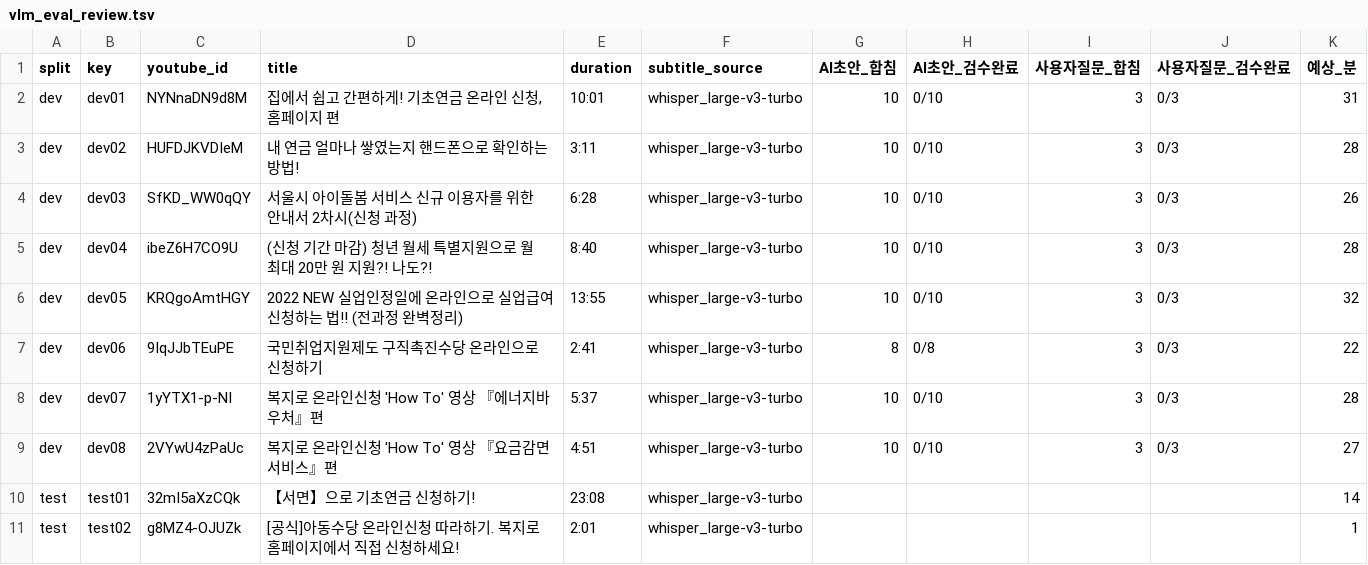
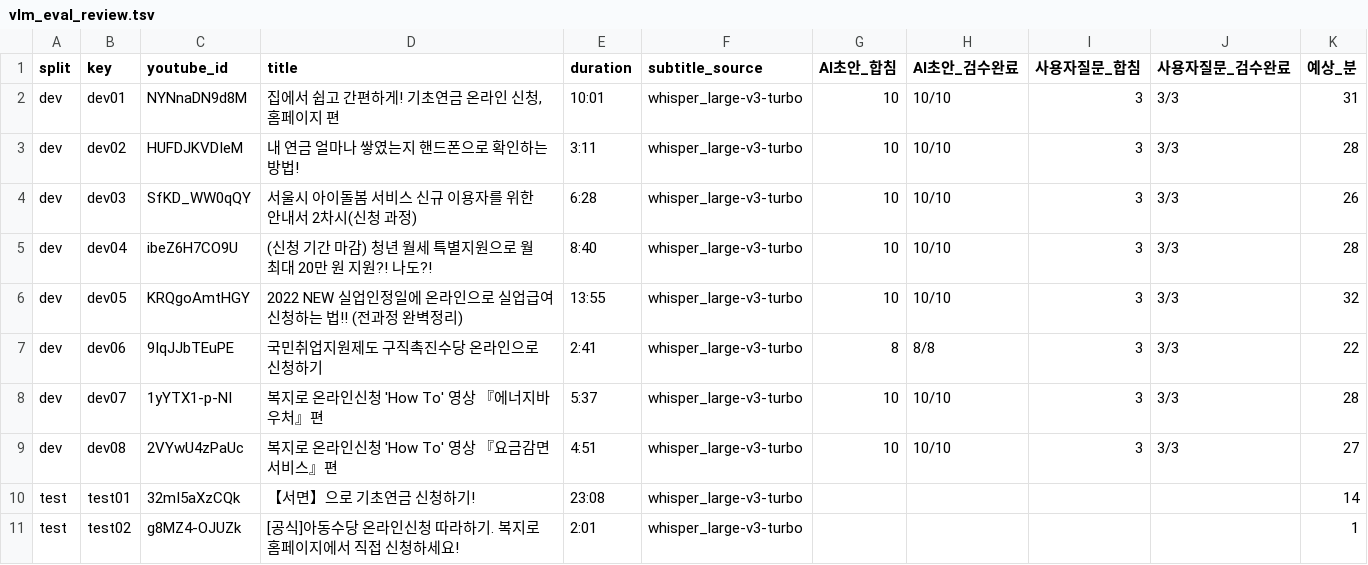
Before and after one commit to jiyeonio/SceneFinder, a TSV file: docs/experiments/vlm_eval_review.tsv, drawn as a sheet; only a part is shown.

Commit message:
data(experiments): dev 검수 완료 (102개 모두 검수, 수정 0건), 부분 답 3개 표시
- AI 초안 78개 + 사용자 질문 24개, 문구·구간·유형·정답 없음 전환 수정 없음
- 부분 답: 초안 메모에 '부분 답변'이라고 적힌 사용자 질문 3개(5002, 5402, 5603)를 검수자 확인 뒤 메모 앞에 「부분」 표시

```diff
--- a/docs/experiments/vlm_eval_review.tsv
+++ b/docs/experiments/vlm_eval_review.tsv
@@ -1,10 +1,10 @@
 split	key	youtube_id	title	duration	subtitle_source	AI초안_합침	AI초안_검수완료	사용자질문_합침	사용자질문_검수완료	예상_분
-dev	dev01	NYNnaDN9d8M	집에서 쉽고 간편하게! 기초연금 온라인 신청, 홈페이지 편	10:01	whisper_large-v3-turbo	10	0/10	3	0/3	31
-dev	dev02	HUFDJKVDIeM	내 연금 얼마나 쌓였는지 핸드폰으로 확인하는 방법!	3:11	whisper_large-v3-turbo	10	0/10	3	0/3	28
-dev	dev03	SfKD_WW0qQY	서울시 아이돌봄 서비스 신규 이용자를 위한 안내서 2차시(신청 과정)	6:28	whisper_large-v3-turbo	10	0/10	3	0/3	26
-dev	dev04	ibeZ6H7CO9U	(신청 기간 마감) 청년 월세 특별지원으로 월 최대 20만 원 지원?! 나도?!	8:40	whisper_large-v3-turbo	10	0/10	3	0/3	28
-dev	dev05	KRQgoAmtHGY	2022 NEW 실업인정일에 온라인으로 실업급여 신청하는 법!! (전과정 완벽정리)	13:55	whisper_large-v3-turbo	10	0/10	3	0/3	32
-dev	dev06	9IqJJbTEuPE	국민취업지원제도 구직촉진수당 온라인으로 신청하기	2:41	whisper_large-v3-turbo	8	0/8	3	0/3	22
-dev	dev07	1yYTX1-p-NI	복지로 온라인신청 'How To' 영상 『에너지바우처』편	5:37	whisper_large-v3-turbo	10	0/10	3	0/3	28
-dev	dev08	2VYwU4zPaUc	복지로 온라인신청 'How To' 영상 『요금감면서비스』편	4:51	whisper_large-v3-turbo	10	0/10	3	0/3	27
+dev	dev01	NYNnaDN9d8M	집에서 쉽고 간편하게! 기초연금 온라인 신청, 홈페이지 편	10:01	whisper_large-v3-turbo	10	10/10	3	3/3	31
+dev	dev02	HUFDJKVDIeM	내 연금 얼마나 쌓였는지 핸드폰으로 확인하는 방법!	3:11	whisper_large-v3-turbo	10	10/10	3	3/3	28
+dev	dev03	SfKD_WW0qQY	서울시 아이돌봄 서비스 신규 이용자를 위한 안내서 2차시(신청 과정)	6:28	whisper_large-v3-turbo	10	10/10	3	3/3	26
+dev	dev04	ibeZ6H7CO9U	(신청 기간 마감) 청년 월세 특별지원으로 월 최대 20만 원 지원?! 나도?!	8:40	whisper_large-v3-turbo	10	10/10	3	3/3	28
+dev	dev05	KRQgoAmtHGY	2022 NEW 실업인정일에 온라인으로 실업급여 신청하는 법!! (전과정 완벽정리)	13:55	whisper_large-v3-turbo	10	10/10	3	3/3	32
+dev	dev06	9IqJJbTEuPE	국민취업지원제도 구직촉진수당 온라인으로 신청하기	2:41	whisper_large-v3-turbo	8	8/8	3	3/3	22
+dev	dev07	1yYTX1-p-NI	복지로 온라인신청 'How To' 영상 『에너지바우처』편	5:37	whisper_large-v3-turbo	10	10/10	3	3/3	28
+dev	dev08	2VYwU4zPaUc	복지로 온라인신청 'How To' 영상 『요금감면서비스』편	4:51	whisper_large-v3-turbo	10	10/10	3	3/3	27
 test	test01	32mI5aXzCQk	【서면】으로 기초연금 신청하기!	23:08	whisper_large-v3-turbo					14
```
Also changed, not shown: 1 other file.
